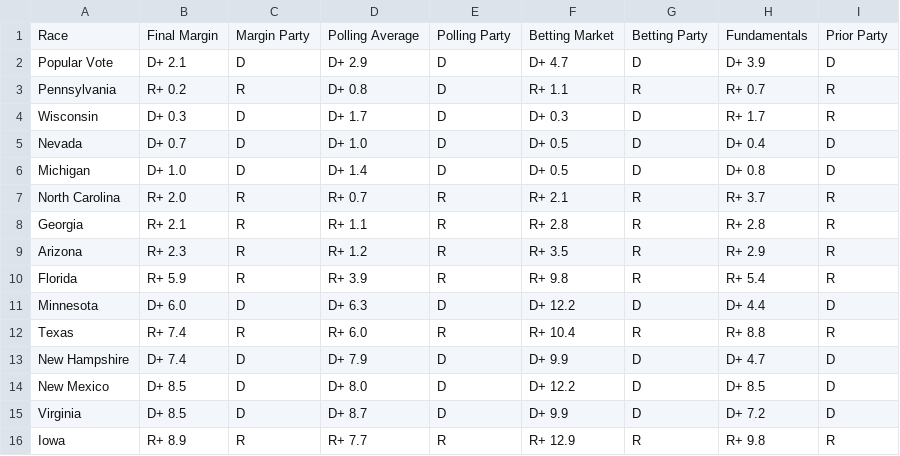
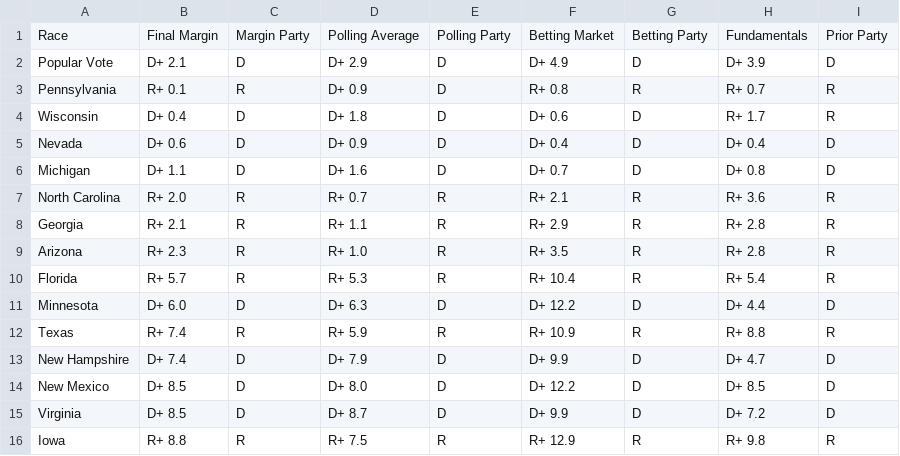
Before and after one commit to TheBreakdownPoint/Election-Prediction-2024, a CSV file: tabledata.csv, drawn as a sheet.

```diff
--- a/tabledata.csv
+++ b/tabledata.csv
@@ -1,13 +1,13 @@
 Race,Final Margin,Margin Party,Polling Average,Polling Party,Betting Market,Betting Party,Fundamentals,Prior Party
-Popular Vote,D+ 2.1,D,D+ 2.9,D,D+ 4.7,D,D+ 3.9,D
-Pennsylvania,R+ 0.2,R,D+ 0.8,D,R+ 1.1,R,R+ 0.7,R
-Wisconsin,D+ 0.3,D,D+ 1.7,D,D+ 0.3,D,R+ 1.7,R
-Nevada,D+ 0.7,D,D+ 1.0,D,D+ 0.5,D,D+ 0.4,D
-Michigan,D+ 1.0,D,D+ 1.4,D,D+ 0.5,D,D+ 0.8,D
-North Carolina,R+ 2.0,R,R+ 0.7,R,R+ 2.1,R,R+ 3.7,R
-Georgia,R+ 2.1,R,R+ 1.1,R,R+ 2.8,R,R+ 2.8,R
-Arizona,R+ 2.3,R,R+ 1.2,R,R+ 3.5,R,R+ 2.9,R
-Florida,R+ 5.9,R,R+ 3.9,R,R+ 9.8,R,R+ 5.4,R
+Popular Vote,D+ 2.1,D,D+ 2.9,D,D+ 4.9,D,D+ 3.9,D
+Pennsylvania,R+ 0.1,R,D+ 0.9,D,R+ 0.8,R,R+ 0.7,R
+Wisconsin,D+ 0.4,D,D+ 1.8,D,D+ 0.6,D,R+ 1.7,R
+Nevada,D+ 0.6,D,D+ 0.9,D,D+ 0.4,D,D+ 0.4,D
+Michigan,D+ 1.1,D,D+ 1.6,D,D+ 0.7,D,D+ 0.8,D
+North Carolina,R+ 2.0,R,R+ 0.7,R,R+ 2.1,R,R+ 3.6,R
+Georgia,R+ 2.1,R,R+ 1.1,R,R+ 2.9,R,R+ 2.8,R
+Arizona,R+ 2.3,R,R+ 1.0,R,R+ 3.5,R,R+ 2.8,R
+Florida,R+ 5.7,R,R+ 5.3,R,R+ 10.4,R,R+ 5.4,R
 Minnesota,D+ 6.0,D,D+ 6.3,D,D+ 12.2,D,D+ 4.4,D
-Texas,R+ 7.4,R,R+ 6.0,R,R+ 10.4,R,R+ 8.8,R
+Texas,R+ 7.4,R,R+ 5.9,R,R+ 10.9,R,R+ 8.8,R
 New Hampshire,D+ 7.4,D,D+ 7.9,D,D+ 9.9,D,D+ 4.7,D
@@ -15,2 +15,2 @@ New Mexico,D+ 8.5,D,D+ 8.0,D,D+ 12.2,D,D+ 8.5,D
 Virginia,D+ 8.5,D,D+ 8.7,D,D+ 9.9,D,D+ 7.2,D
-Iowa,R+ 8.9,R,R+ 7.7,R,R+ 12.9,R,R+ 9.8,R
+Iowa,R+ 8.8,R,R+ 7.5,R,R+ 12.9,R,R+ 9.8,R
```
Also changed, not shown: electoralmap.csv, outcomes.csv, 5 other files.
